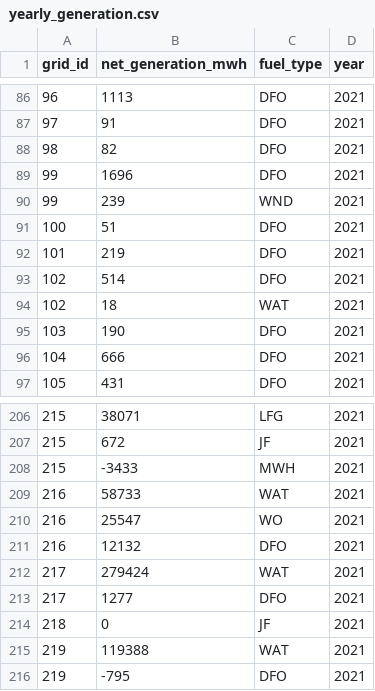
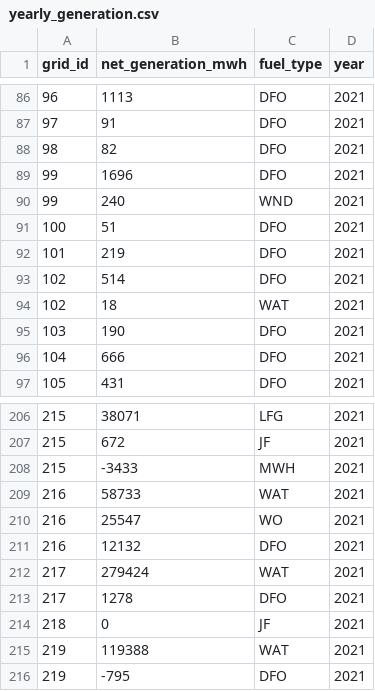
Before and after one commit to acep-aedg/aedg-data-pond, a CSV file: data/final/yearly_generation.csv, drawn as a sheet; only a part is shown, gaps mark what is left out; the diff covers the shown part only.

Commit message:
fix monthly generation aggregation

```diff
--- a/data/final/yearly_generation.csv
+++ b/data/final/yearly_generation.csv
@@ -89,3 +89,3 @@ grid_id,net_generation_mwh,fuel_type,year
 99,1696,DFO,2021
-99,239,WND,2021
+99,240,WND,2021
 100,51,DFO,2021
@@ -212,3 +212,3 @@ grid_id,net_generation_mwh,fuel_type,year
 217,279424,WAT,2021
-217,1277,DFO,2021
+217,1278,DFO,2021
 218,0,JF,2021
```
Also changed, not shown: 9 edited cells elsewhere in this file, data/public/public_communities_yearly_generation.csv, 2 other files.
